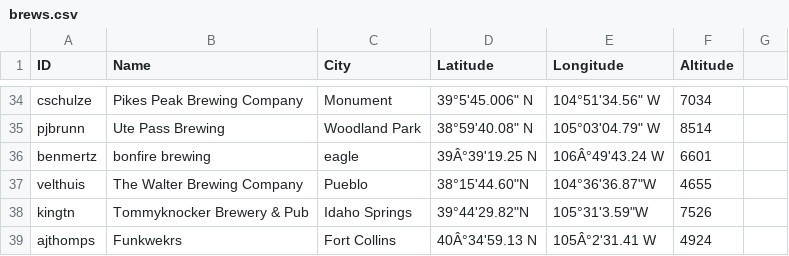
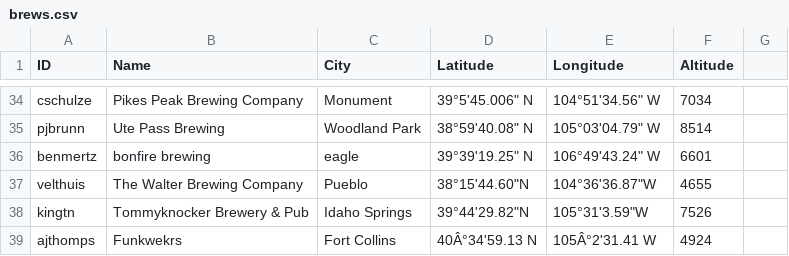
Before and after one commit to csu2017sp314/class, a CSV file: brews.csv, drawn as a sheet; only a part is shown, gaps mark what is left out.

Commit message:
Fixed line 36

```diff
--- a/brews.csv
+++ b/brews.csv
@@ -35,3 +35,3 @@ cschulze,Pikes Peak Brewing Company,Monument,39°5'45.006" N, 104°51'34.56" W,7
 pjbrunn,Ute Pass Brewing,Woodland Park,38°59'40.08" N,105°03'04.79" W,8514
-benmertz, bonfire brewing, eagle, 39Â°39'19.25 N, 106Â°49'43.24 W,6601
+benmertz,bonfire brewing,eagle,39°39'19.25" N, 106°49'43.24" W,6601
 velthuis,The Walter Brewing Company,Pueblo,38°15'44.60"N,104°36'36.87"W,4655
```
